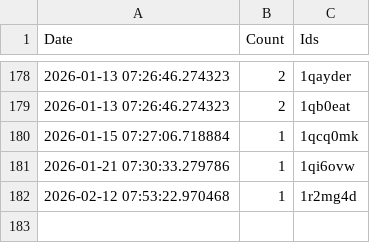
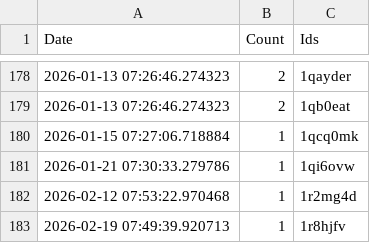
Before and after one commit to brianrocknj/race-reports, a CSV file: log.csv, drawn as a sheet; only a part is shown, gaps mark what is left out; the diff names each change by its address in the sheet, - before the commit and + after, or states it on an @@ line.

```diff
--- a/log.csv
+++ b/log.csv
+row 183: 2026-02-19 07:49:39.920713 | 1 | 1r8hjfv
```
